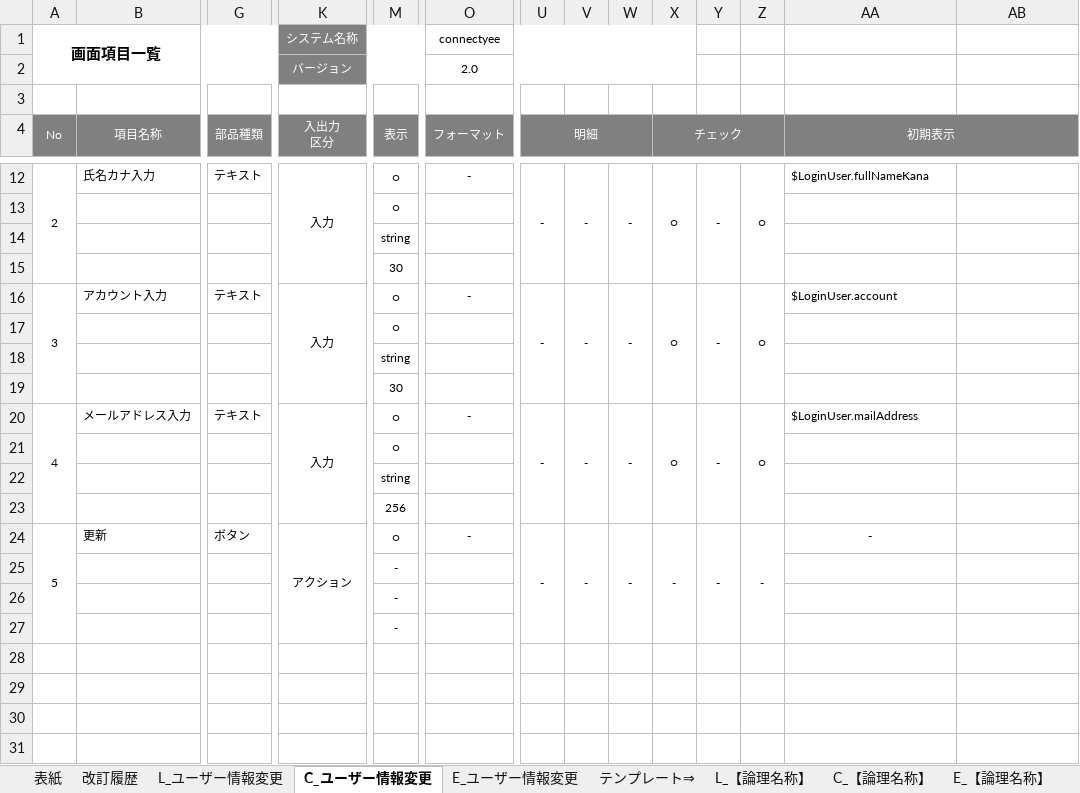
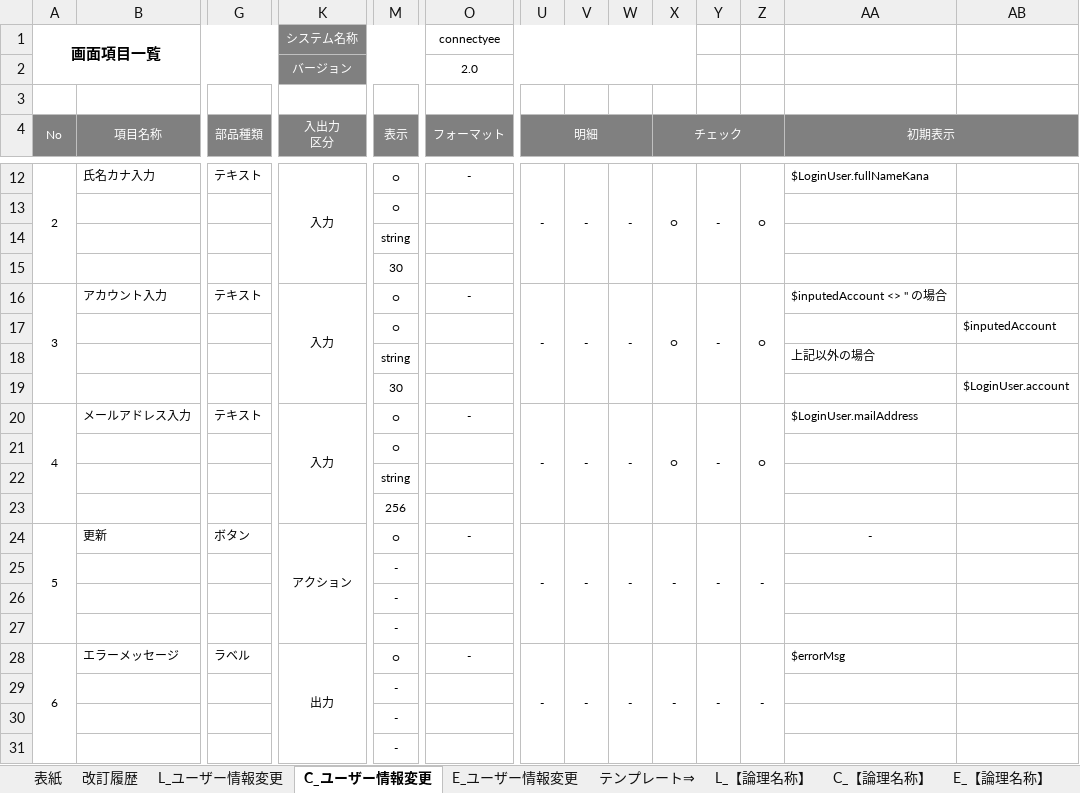
Before and after one commit to glambizm/connectyee, an Excel workbook: 30 設計/20 プログラム設計/10 機能設計/51 ユーザー情報変更/画面設計/ユーザー情報変更画面.xlsx, sheet C_ユーザー情報変更, drawn as a sheet; only a part is shown, gaps mark what is left out; values as stored, in another font and other column widths than the file's, no borders; rows hold the shown columns only; the diff names each change by its address in the sheet, - before the commit and + after, or states it on an @@ line.

```diff
--- a/30 設計/20 プログラム設計/10 機能設計/51 ユーザー情報変更/画面設計/ユーザー情報変更画面.xlsx (sheet C_ユーザー情報変更)
+++ b/30 設計/20 プログラム設計/10 機能設計/51 ユーザー情報変更/画面設計/ユーザー情報変更画面.xlsx (sheet C_ユーザー情報変更)
-AA16 (初期表示): $LoginUser.account
+AA16 (初期表示): $inputedAccount <> '' の場合
-AB17: (empty)
+AB17: $inputedAccount
-AA18 (初期表示): (empty)
+AA18 (初期表示): 上記以外の場合
-AB19: (empty)
+AB19: $LoginUser.account
+row 28: 6 | エラーメッセージ | ラベル | 出力 | ○ | - | - | - | - | - | - | - | $errorMsg
+row 29:  |  |  |  | -
+row 30:  |  |  |  | -
+row 31:  |  |  |  | -
```
Also changed, not shown: sheet L_ユーザー情報変更, charts or pictures, 30 設計/20 プログラム設計/10 機能設計/52 ユーザー管理/画面設計/ユーザー登録.xlsx, 30 設計/20 プログラム設計/20 クラス設計/10 backend/10 controller/AppController.xlsx, 13 other files.
